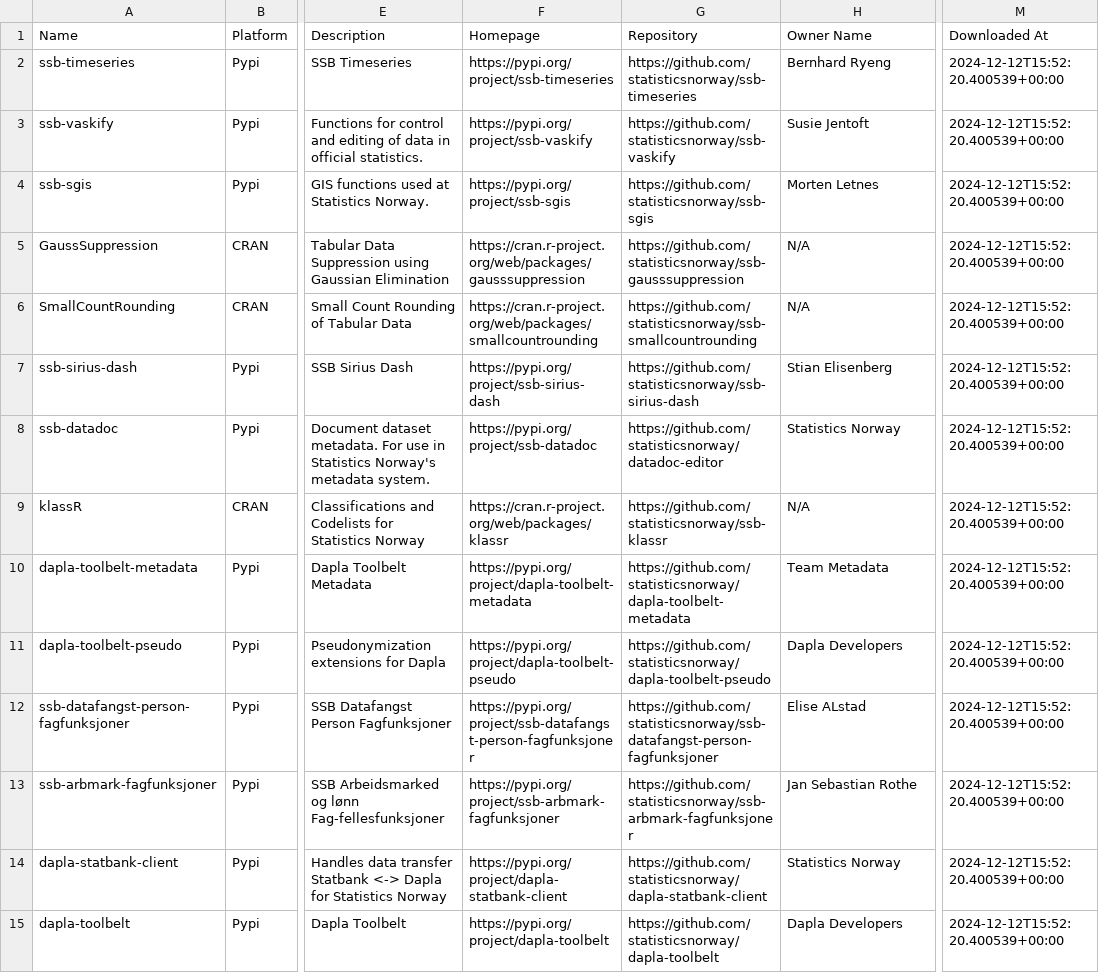
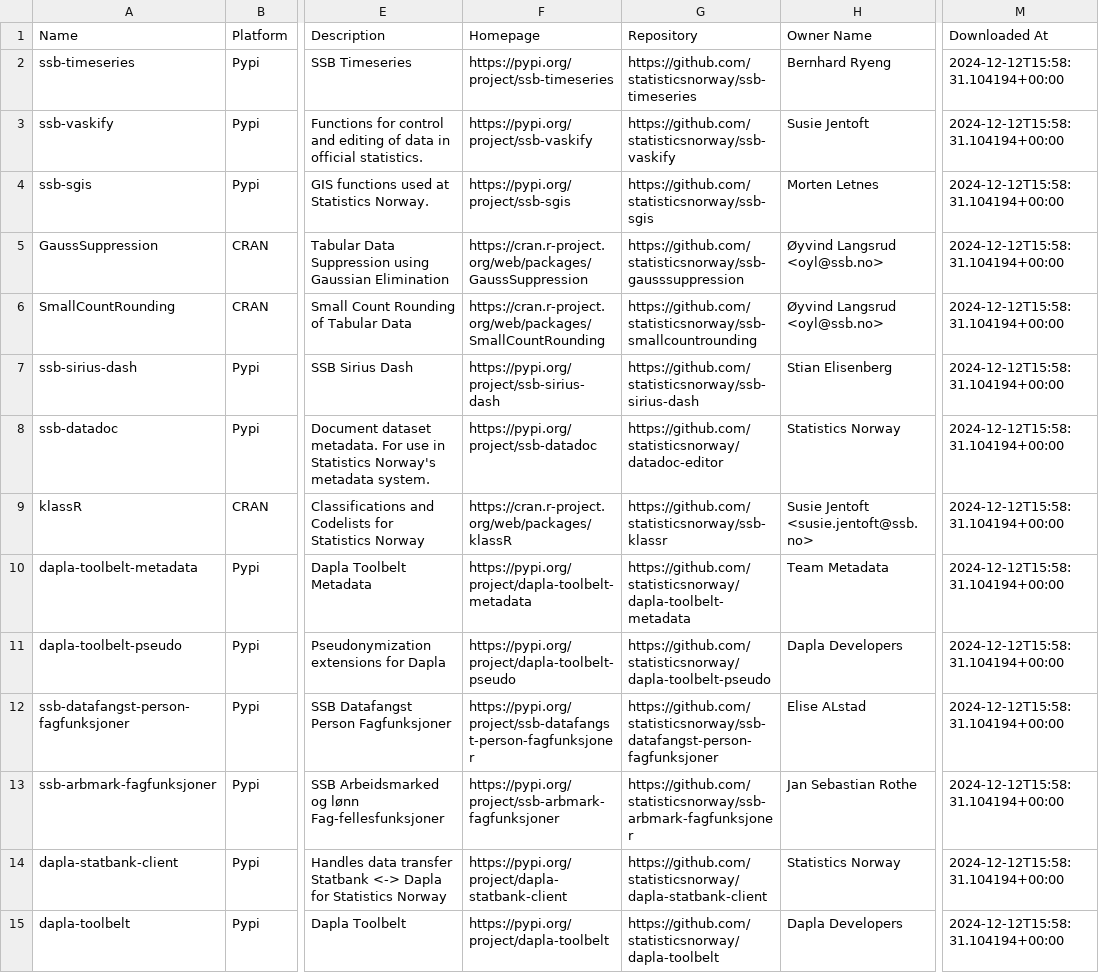
Before and after one commit to trygu/ssb-pypi-statistics, a CSV file: results.csv, drawn as a sheet; only a part is shown, gaps mark what is left out; the diff covers the shown part only; the diff names each change by its address in the sheet, - before the commit and + after, or states it on an @@ line.

```diff
--- a/results.csv
+++ b/results.csv
-M2:M15 (Downloaded At): 2024-12-12T15:52:20.400539+00:00
+M2:M15 (Downloaded At): 2024-12-12T15:58:31.104194+00:00
-F5 (Homepage): https://cran.r-project.org/web/packages/gausssuppression
+F5 (Homepage): https://cran.r-project.org/web/packages/GaussSuppression
-H5:H6 (Owner Name): N/A
+H5:H6 (Owner Name): Øyvind Langsrud <oyl@ssb.no>
-F6 (Homepage): https://cran.r-project.org/web/packages/smallcountrounding
+F6 (Homepage): https://cran.r-project.org/web/packages/SmallCountRounding
-F9 (Homepage): https://cran.r-project.org/web/packages/klassr
+F9 (Homepage): https://cran.r-project.org/web/packages/klassR
-H9 (Owner Name): N/A
+H9 (Owner Name): Susie Jentoft <susie.jentoft@ssb.no>
```
Also changed, not shown: 52 edited cells elsewhere in this file, 2 other files.
